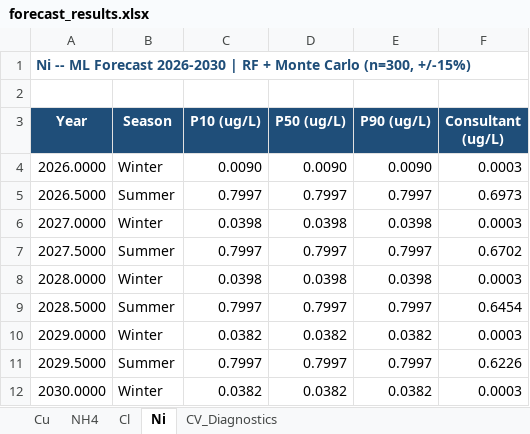
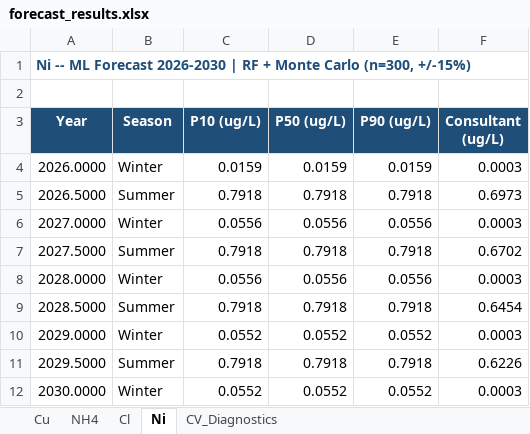
Before and after one commit to jonamarkin/water-quality-2, an Excel workbook: forecast_results.xlsx, sheet Ni, drawn as a sheet; values as stored, in another font and other column widths than the file's, no borders; the diff names each change by its address in the sheet, - before the commit and + after, or states it on an @@ line.

```diff
--- a/forecast_results.xlsx (sheet Ni)
+++ b/forecast_results.xlsx (sheet Ni)
-C4 (P10 (ug/L)): 0.0090
+C4 (P10 (ug/L)): 0.0159
-D4 (P50 (ug/L)): 0.0090
+D4 (P50 (ug/L)): 0.0159
-E4 (P90 (ug/L)): 0.0090
+E4 (P90 (ug/L)): 0.0159
-C5 (P10 (ug/L)): 0.7997
+C5 (P10 (ug/L)): 0.7918
-D5 (P50 (ug/L)): 0.7997
+D5 (P50 (ug/L)): 0.7918
-E5 (P90 (ug/L)): 0.7997
+E5 (P90 (ug/L)): 0.7918
-C6 (P10 (ug/L)): 0.0398
+C6 (P10 (ug/L)): 0.0556
-D6 (P50 (ug/L)): 0.0398
+D6 (P50 (ug/L)): 0.0556
-E6 (P90 (ug/L)): 0.0398
+E6 (P90 (ug/L)): 0.0556
-C7 (P10 (ug/L)): 0.7997
+C7 (P10 (ug/L)): 0.7918
-D7 (P50 (ug/L)): 0.7997
+D7 (P50 (ug/L)): 0.7918
-E7 (P90 (ug/L)): 0.7997
+E7 (P90 (ug/L)): 0.7918
-C8 (P10 (ug/L)): 0.0398
+C8 (P10 (ug/L)): 0.0556
-D8 (P50 (ug/L)): 0.0398
+D8 (P50 (ug/L)): 0.0556
-E8 (P90 (ug/L)): 0.0398
+E8 (P90 (ug/L)): 0.0556
-C9 (P10 (ug/L)): 0.7997
+C9 (P10 (ug/L)): 0.7918
-D9 (P50 (ug/L)): 0.7997
+D9 (P50 (ug/L)): 0.7918
-E9 (P90 (ug/L)): 0.7997
+E9 (P90 (ug/L)): 0.7918
-C10 (P10 (ug/L)): 0.0382
+C10 (P10 (ug/L)): 0.0552
-D10 (P50 (ug/L)): 0.0382
+D10 (P50 (ug/L)): 0.0552
-E10 (P90 (ug/L)): 0.0382
+E10 (P90 (ug/L)): 0.0552
-C11 (P10 (ug/L)): 0.7997
+C11 (P10 (ug/L)): 0.7918
-D11 (P50 (ug/L)): 0.7997
+D11 (P50 (ug/L)): 0.7918
-E11 (P90 (ug/L)): 0.7997
+E11 (P90 (ug/L)): 0.7918
-C12 (P10 (ug/L)): 0.0382
+C12 (P10 (ug/L)): 0.0552
-D12 (P50 (ug/L)): 0.0382
+D12 (P50 (ug/L)): 0.0552
-E12 (P90 (ug/L)): 0.0382
+E12 (P90 (ug/L)): 0.0552
```
Also changed, not shown: sheet CV_Diagnostics, sheet Cl, sheet Cu, sheet NH4, 2 other files.
